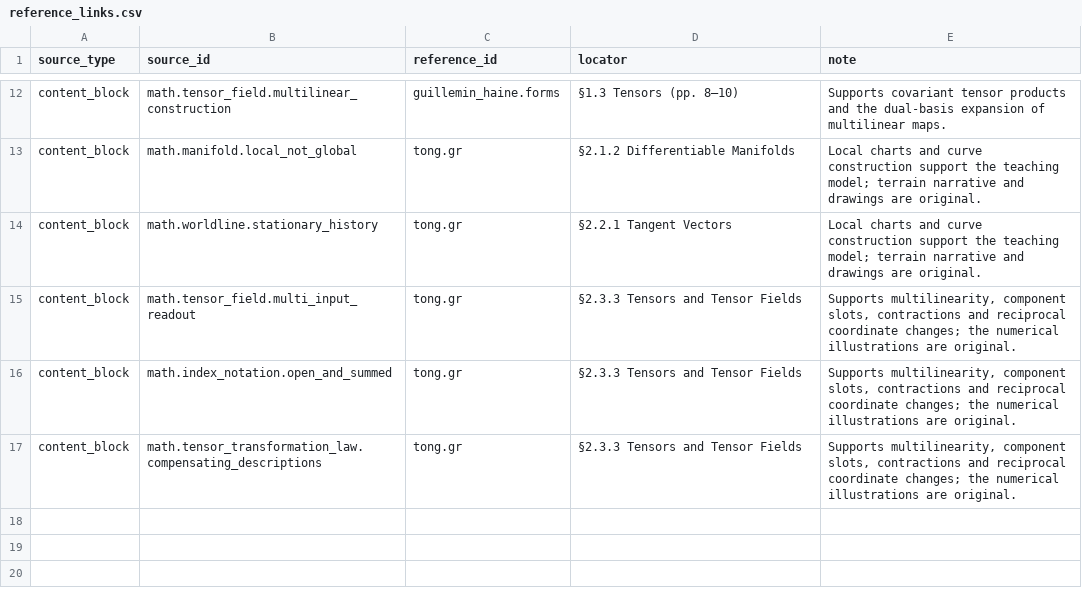
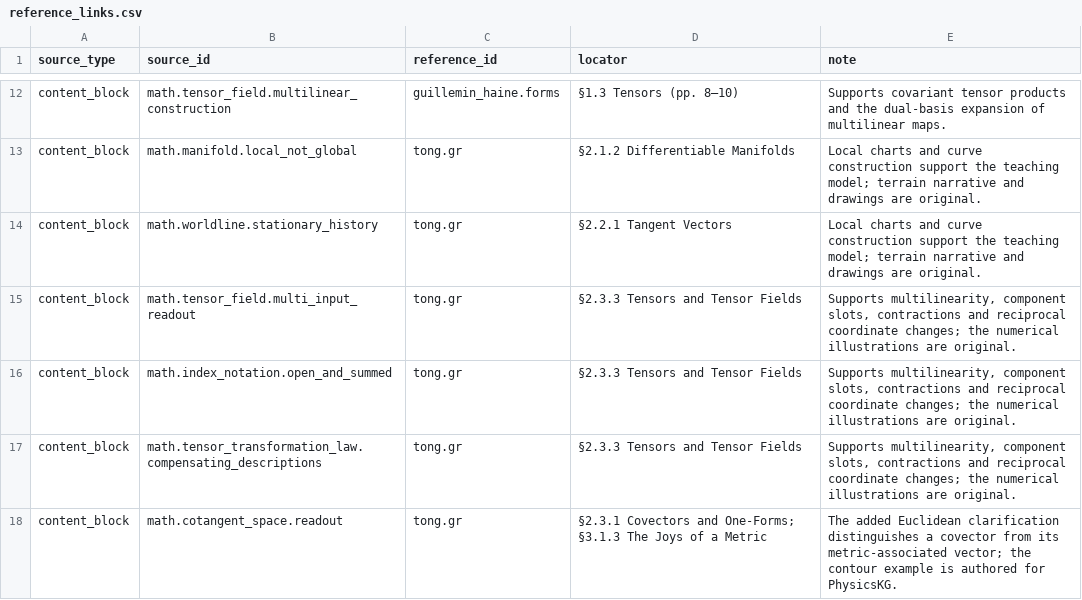
Before and after one commit to ipoole/sr-kg, a CSV file: domains/math/data/reference_links.csv, drawn as a sheet; only a part is shown, gaps mark what is left out.

```diff
--- a/domains/math/data/reference_links.csv
+++ b/domains/math/data/reference_links.csv
@@ -17 +17,2 @@ content_block,math.index_notation.open_and_summed,tong.gr,§2.3.3 Tensors and Te
 content_block,math.tensor_transformation_law.compensating_descriptions,tong.gr,§2.3.3 Tensors and Tensor Fields,"Supports multilinearity, component slots, contractions and reciprocal coordinate changes; the numerical illustrations are original."
+content_block,math.cotangent_space.readout,tong.gr,§2.3.1 Covectors and One-Forms; §3.1.3 The Joys of a Metric,The added Euclidean clarification distinguishes a covector from its metric-associated vector; the contour example is authored for PhysicsKG.
```
Also changed, not shown: domains/sr/data/content_blocks.csv, domains/sr/data/reference_links.csv, 6 other files.
